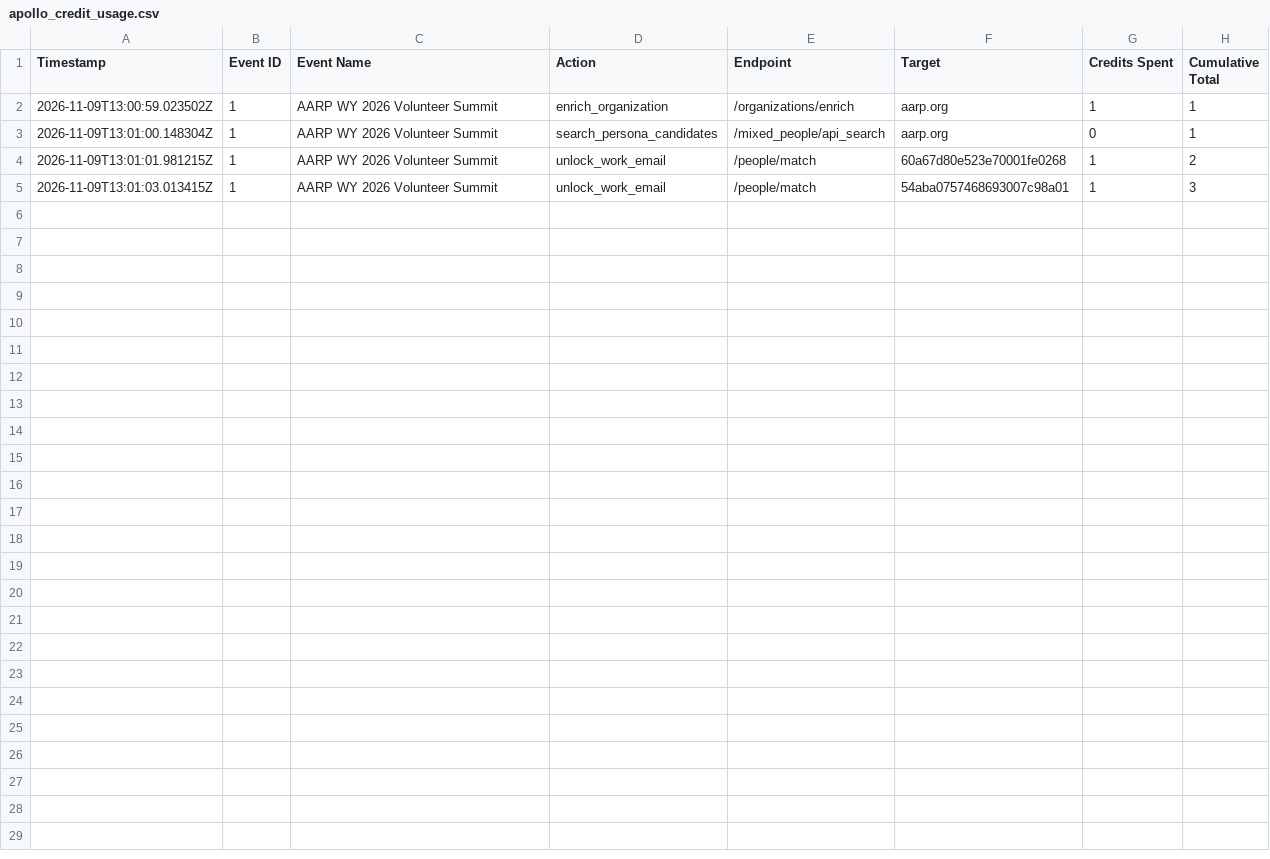
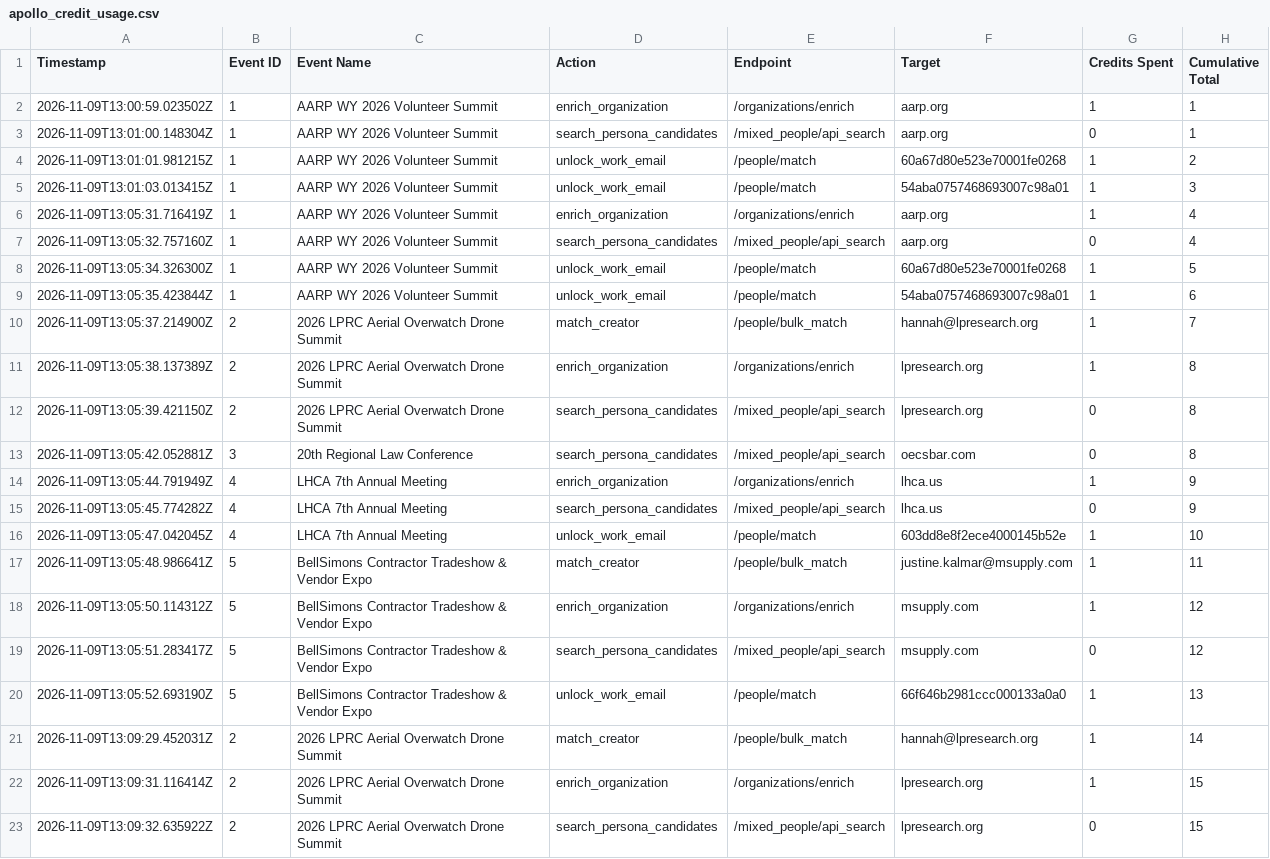
Before and after one commit to dhakshana8703/New-applcation, a CSV file: apollo_credit_usage.csv, drawn as a sheet; the diff names each change by its address in the sheet, - before the commit and + after, or states it on an @@ line.

Commit message:
feat: add persistent SQLite cache and event checkpoint engine to eliminate duplicate Apollo API calls

```diff
--- a/apollo_credit_usage.csv
+++ b/apollo_credit_usage.csv
+row 6: 2026-11-09T13:05:31.716419Z | 1 | AARP WY 2026 Volunteer Summit | enrich_organization | /organizations/enrich | aarp.org | 1 | 4
+row 7: 2026-11-09T13:05:32.757160Z | 1 | AARP WY 2026 Volunteer Summit | search_persona_candidates | /mixed_people/api_search | aarp.org | 0 | 4
+row 8: 2026-11-09T13:05:34.326300Z | 1 | AARP WY 2026 Volunteer Summit | unlock_work_email | /people/match | 60a67d80e523e70001fe0268 | 1 | 5
+row 9: 2026-11-09T13:05:35.423844Z | 1 | AARP WY 2026 Volunteer Summit | unlock_work_email | /people/match | 54aba0757468693007c98a01 | 1 | 6
+row 10: 2026-11-09T13:05:37.214900Z | 2 | 2026 LPRC Aerial Overwatch Drone Summit | match_creator | /people/bulk_match | hannah@lpresearch.org | 1 | 7
+row 11: 2026-11-09T13:05:38.137389Z | 2 | 2026 LPRC Aerial Overwatch Drone Summit | enrich_organization | /organizations/enrich | lpresearch.org | 1 | 8
+row 12: 2026-11-09T13:05:39.421150Z | 2 | 2026 LPRC Aerial Overwatch Drone Summit | search_persona_candidates | /mixed_people/api_search | lpresearch.org | 0 | 8
+row 13: 2026-11-09T13:05:42.052881Z | 3 | 20th Regional Law Conference | search_persona_candidates | /mixed_people/api_search | oecsbar.com | 0 | 8
+row 14: 2026-11-09T13:05:44.791949Z | 4 | LHCA 7th Annual Meeting | enrich_organization | /organizations/enrich | lhca.us | 1 | 9
+row 15: 2026-11-09T13:05:45.774282Z | 4 | LHCA 7th Annual Meeting | search_persona_candidates | /mixed_people/api_search | lhca.us | 0 | 9
+row 16: 2026-11-09T13:05:47.042045Z | 4 | LHCA 7th Annual Meeting | unlock_work_email | /people/match | 603dd8e8f2ece4000145b52e | 1 | 10
+row 17: 2026-11-09T13:05:48.986641Z | 5 | BellSimons Contractor Tradeshow & Vendor Expo | match_creator | /people/bulk_match | justine.kalmar@msupply.com | 1 | 11
+row 18: 2026-11-09T13:05:50.114312Z | 5 | BellSimons Contractor Tradeshow & Vendor Expo | enrich_organization | /organizations/enrich | msupply.com | 1 | 12
+row 19: 2026-11-09T13:05:51.283417Z | 5 | BellSimons Contractor Tradeshow & Vendor Expo | search_persona_candidates | /mixed_people/api_search | msupply.com | 0 | 12
+row 20: 2026-11-09T13:05:52.693190Z | 5 | BellSimons Contractor Tradeshow & Vendor Expo | unlock_work_email | /people/match | 66f646b2981ccc000133a0a0 | 1 | 13
+row 21: 2026-11-09T13:09:29.452031Z | 2 | 2026 LPRC Aerial Overwatch Drone Summit | match_creator | /people/bulk_match | hannah@lpresearch.org | 1 | 14
+row 22: 2026-11-09T13:09:31.116414Z | 2 | 2026 LPRC Aerial Overwatch Drone Summit | enrich_organization | /organizations/enrich | lpresearch.org | 1 | 15
+row 23: 2026-11-09T13:09:32.635922Z | 2 | 2026 LPRC Aerial Overwatch Drone Summit | search_persona_candidates | /mixed_people/api_search | lpresearch.org | 0 | 15
```
Also changed, not shown: 3 other files.
